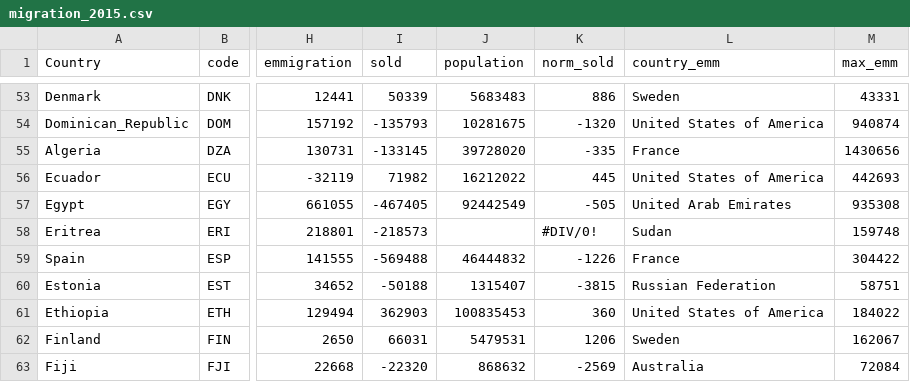
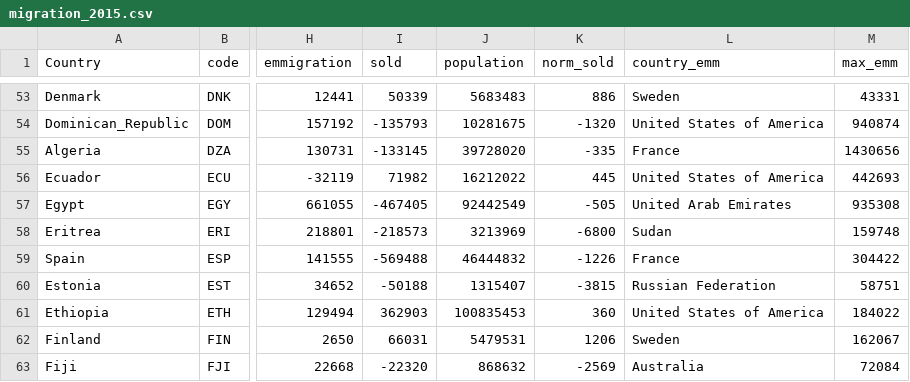
Before and after one commit to lucasbueche/VI-migration-map, a CSV file: data/CSV/migration_2015.csv, drawn as a sheet; only a part is shown, gaps mark what is left out; the diff names each change by its address in the sheet, - before the commit and + after, or states it on an @@ line.

Commit message:
corrected missing data for eritrea

```diff
--- a/data/CSV/migration_2015.csv
+++ b/data/CSV/migration_2015.csv
-J58 (population): (empty)
+J58 (population): 3213969
-K58 (norm_sold): #DIV/0!
+K58 (norm_sold): -6800
```
